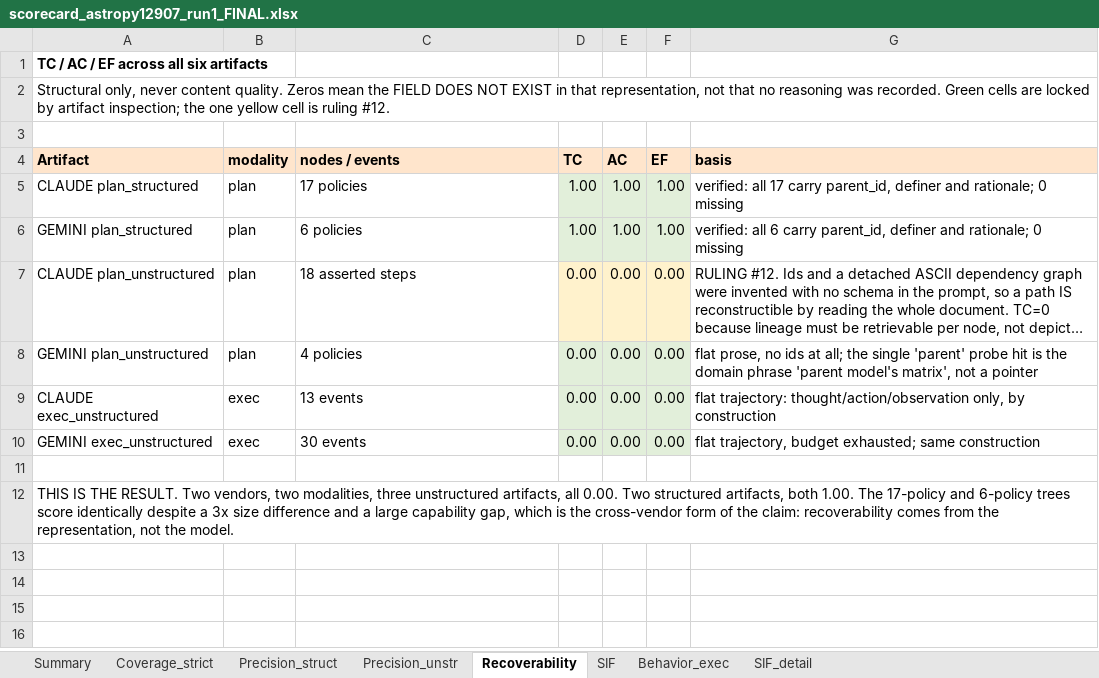
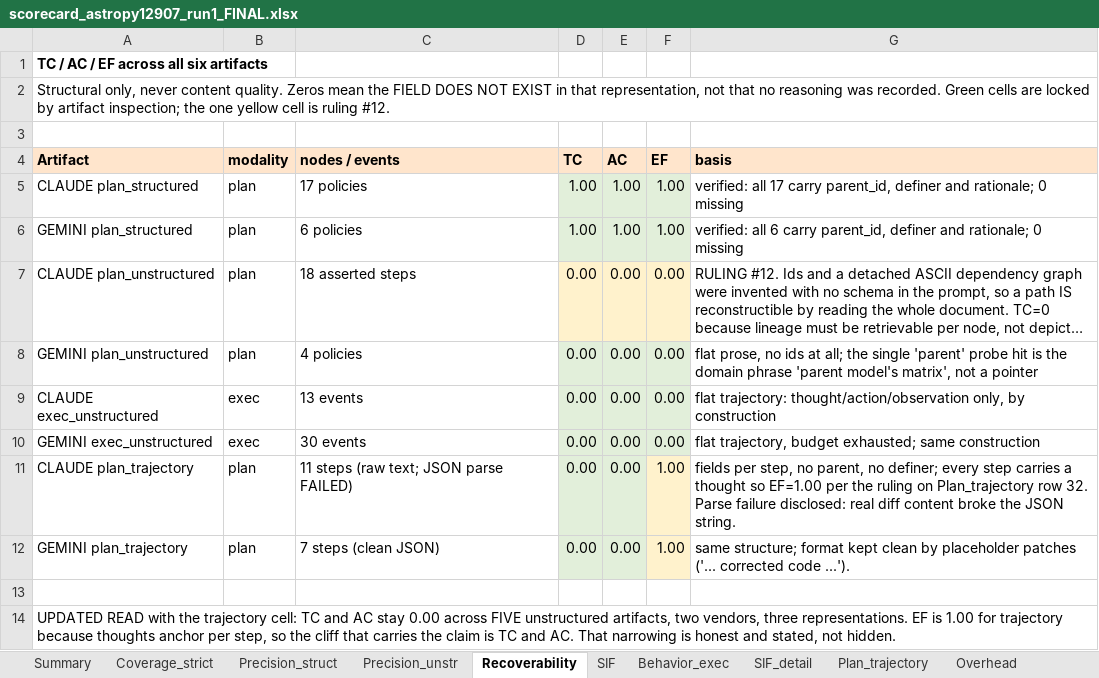
Before and after one commit to johnrypaduhilao/SPINE_project, an Excel workbook: 2nd_artifacts/astropy_12907/review_tools/scorecard_astropy12907_run1_FINAL.xlsx, sheet Recoverability, drawn as a sheet; long unchanged cells end in …; values as stored, in another font and other column widths than the file's, no borders; addresses are those after the commit; the diff names each change by its address in the sheet, - before the commit and + after, or states it on an @@ line.

Commit message:
cleanup

```diff
--- a/2nd_artifacts/astropy_12907/review_tools/scorecard_astropy12907_run1_FINAL.xlsx (sheet Recoverability)
+++ b/2nd_artifacts/astropy_12907/review_tools/scorecard_astropy12907_run1_FINAL.xlsx (sheet Recoverability)
+sheet tab: Plan_trajectory
+sheet tab: Overhead
+row 11: CLAUDE plan_trajectory | plan | 11 steps (raw text; JSON parse FAILED) | 0.00 | 0.00 | 1.00 | fields per step, no parent, no definer; every step carries a thought so EF=1.00 per the ruling on Plan_trajectory row 32. Parse failure disclosed: real diff content broke the JSON string.
+row 12: GEMINI plan_trajectory | plan | 7 steps (clean JSON) | 0.00 | 0.00 | 1.00 | same structure; format kept clean by placeholder patches ('... corrected code ...').
-A14 (Artifact): THIS IS THE RESULT. Two vendors, two modalities, three unstructured artifacts, all 0.00. Two structured artifacts, both 1.00. The 17-policy and 6-policy trees score identically despite a 3x size difference and a large capability gap, which is the cross-vendor form of the claim: recoverability comes from the representation, not the model.
+A14 (Artifact): UPDATED READ with the trajectory cell: TC and AC stay 0.00 across FIVE unstructured artifacts, two vendors, three representations. EF is 1.00 for trajectory because thoughts anchor per step, so the cliff that carries the claim is TC and AC. That narrowing is honest and stated, not hidden.
```
Also changed, not shown: sheet Summary, 5 other files.
